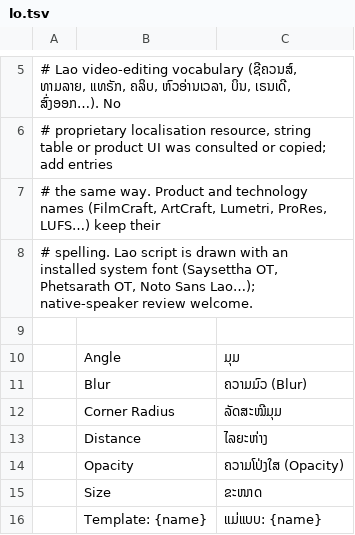
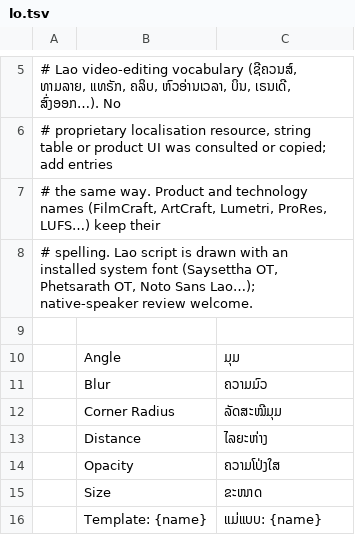
Before and after one commit to storytold/filmcraft, a TSV file: crates/ui-egui/src/i18n/lo.tsv, drawn as a sheet; only a part is shown, gaps mark what is left out.

```diff
--- a/crates/ui-egui/src/i18n/lo.tsv
+++ b/crates/ui-egui/src/i18n/lo.tsv
@@ -10,6 +10,6 @@
 	   Angle	   ມຸມ
-	   Blur	   ຄວາມມົວ (Blur)
+	   Blur	   ຄວາມມົວ
 	   Corner Radius	   ລັດສະໝີມຸມ
 	   Distance	   ໄລຍະຫ່າງ
-	   Opacity	   ຄວາມໂປ່ງໃສ (Opacity)
+	   Opacity	   ຄວາມໂປ່ງໃສ
 	   Size	   ຂະໜາດ
```
Also changed, not shown: 8 other files.
